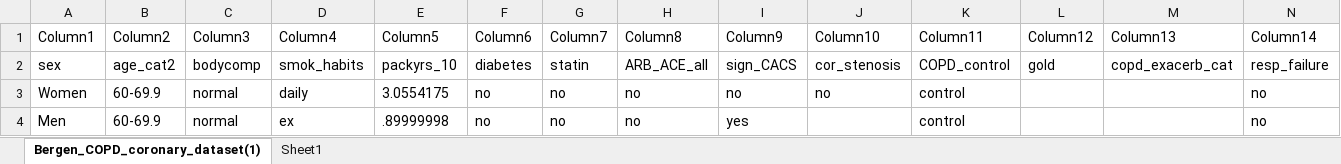
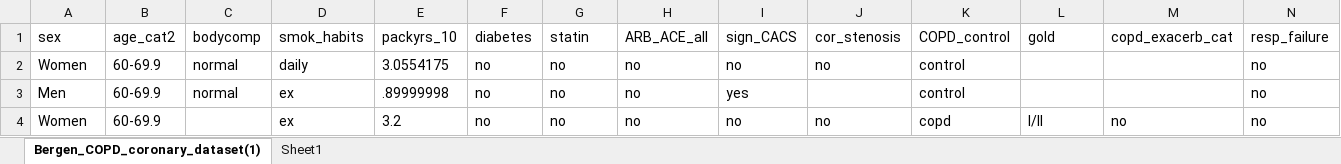
Before and after one commit to danielw-mt/copd_risk_score, an Excel workbook: bergen/data/working_sheet.xlsx, sheet Bergen_COPD_coronary_dataset(1), drawn as a sheet; only a part is shown; the shorter side is filled out with more unchanged rows; values as stored, in another font and other column widths than the file's, no borders; table styles not drawn; rows hold the shown columns only; the diff names each change by its address in the sheet, - before the commit and + after, or states it on an @@ line.

Commit message:
Moved old data files into archiev

```diff
--- a/bergen/data/working_sheet.xlsx (sheet Bergen_COPD_coronary_dataset(1))
+++ b/bergen/data/working_sheet.xlsx (sheet Bergen_COPD_coronary_dataset(1))
-row 1: Column1 | Column2 | Column3 | Column4 | Column5 | Column6 | Column7 | Column8 | Column9 | Column10 | Column11 | Column12 | Column13 | Column14
```
Also changed, not shown: 13 other files.
